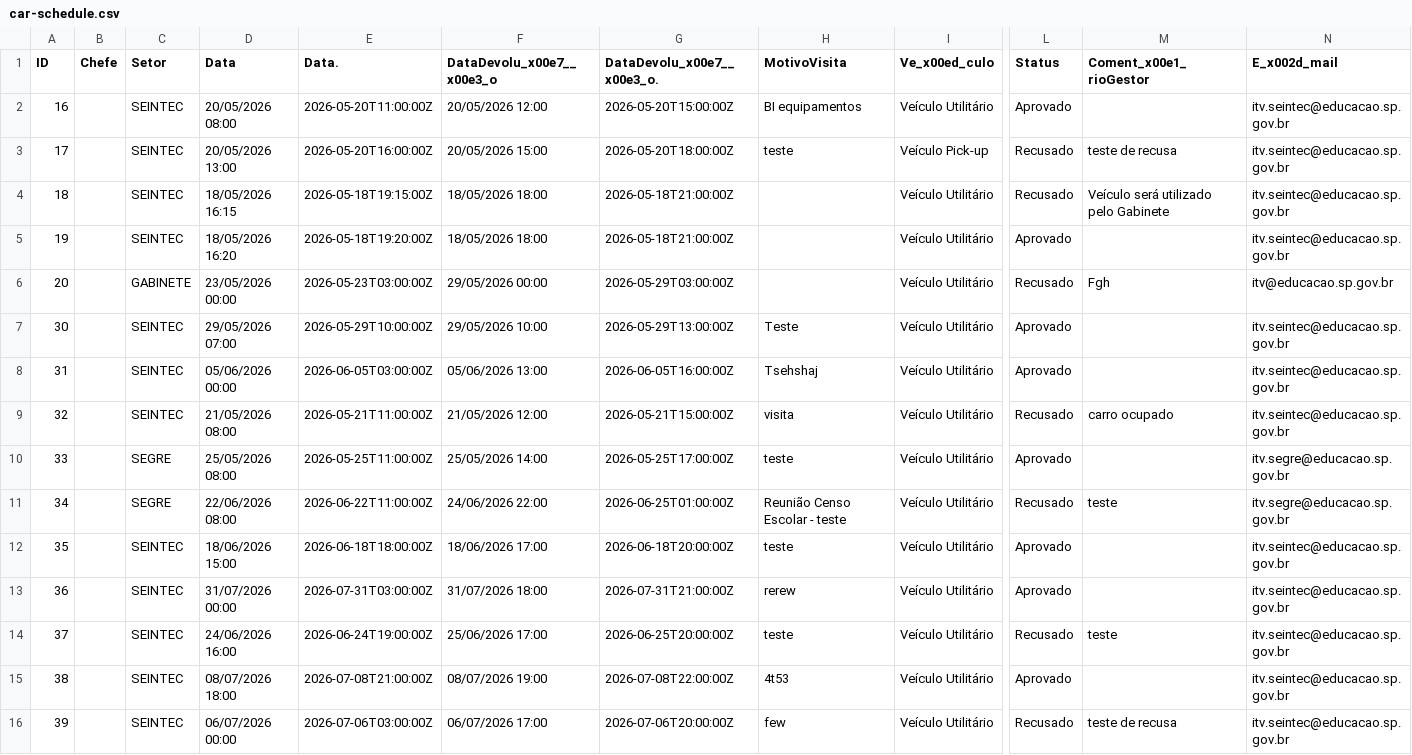
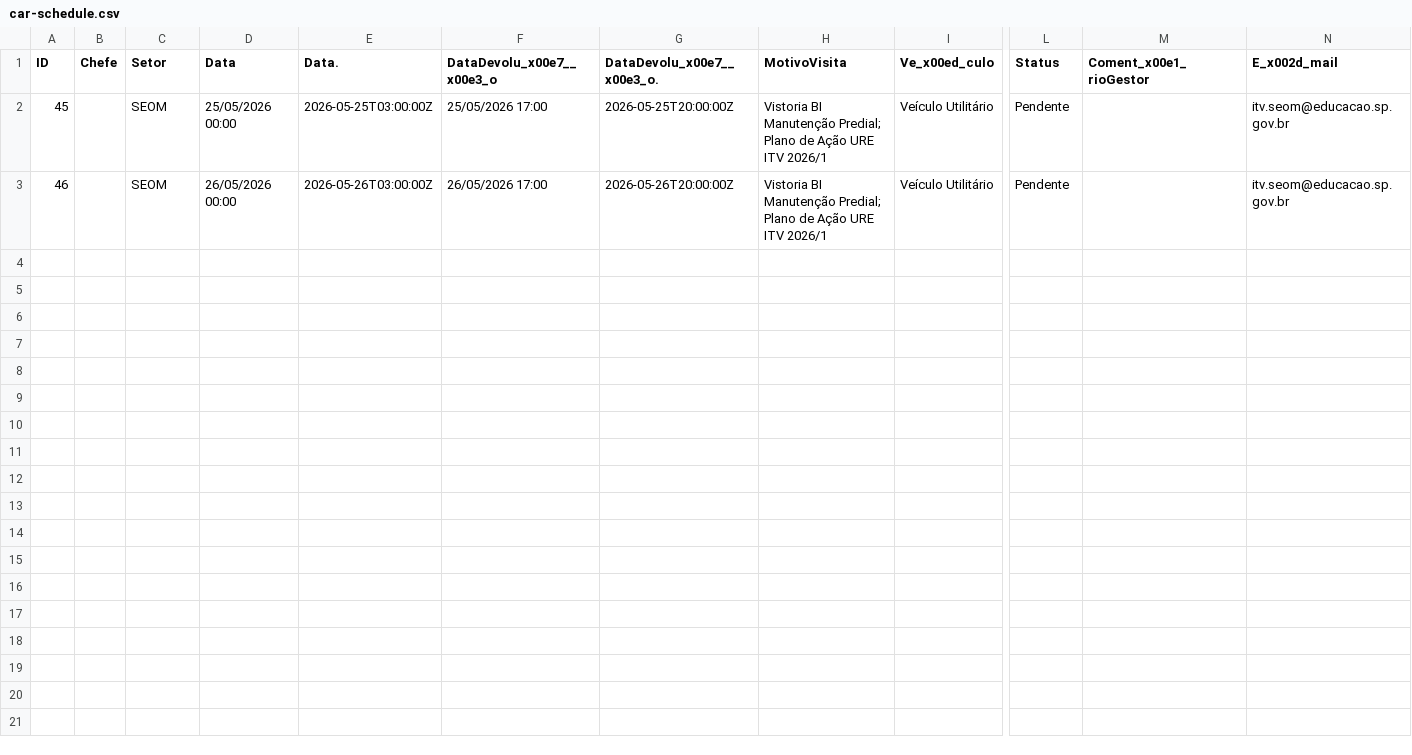
Before and after one commit to Jeffersonf/painelurelegado, a CSV file: frontend/data/car-schedule.csv, drawn as a sheet; only a part is shown, gaps mark what is left out; removed rows and columns are numbered as before the commit, all else as after; rows hold the shown columns only; the diff names each change by its address in the sheet, - before the commit and + after, or states it on an @@ line.

```diff
--- a/frontend/data/car-schedule.csv
+++ b/frontend/data/car-schedule.csv
-row 2: 16 |  | SEINTEC | 20/05/2026 08:00 | 2026-05-20T11:00:00Z | 20/05/2026 12:00 | 2026-05-20T15:00:00Z | BI equipamentos | Veículo Utilitário | Aprovado |  | itv.seintec@educacao.sp.gov.br
-row 3: 17 |  | SEINTEC | 20/05/2026 13:00 | 2026-05-20T16:00:00Z | 20/05/2026 15:00 | 2026-05-20T18:00:00Z | teste | Veículo Pick-up | Recusado | teste de recusa | itv.seintec@educacao.sp.gov.br
-row 4: 18 |  | SEINTEC | 18/05/2026 16:15 | 2026-05-18T19:15:00Z | 18/05/2026 18:00 | 2026-05-18T21:00:00Z |  | Veículo Utilitário | Recusado | Veículo será utilizado pelo Gabinete | itv.seintec@educacao.sp.gov.br
-row 5: 19 |  | SEINTEC | 18/05/2026 16:20 | 2026-05-18T19:20:00Z | 18/05/2026 18:00 | 2026-05-18T21:00:00Z |  | Veículo Utilitário | Aprovado |  | itv.seintec@educacao.sp.gov.br
-row 6: 20 |  | GABINETE | 23/05/2026 00:00 | 2026-05-23T03:00:00Z | 29/05/2026 00:00 | 2026-05-29T03:00:00Z |  | Veículo Utilitário | Recusado | Fgh | itv@educacao.sp.gov.br
-row 7: 30 |  | SEINTEC | 29/05/2026 07:00 | 2026-05-29T10:00:00Z | 29/05/2026 10:00 | 2026-05-29T13:00:00Z | Teste | Veículo Utilitário | Aprovado |  | itv.seintec@educacao.sp.gov.br
-row 8: 31 |  | SEINTEC | 05/06/2026 00:00 | 2026-06-05T03:00:00Z | 05/06/2026 13:00 | 2026-06-05T16:00:00Z | Tsehshaj | Veículo Utilitário | Aprovado |  | itv.seintec@educacao.sp.gov.br
-row 9: 32 |  | SEINTEC | 21/05/2026 08:00 | 2026-05-21T11:00:00Z | 21/05/2026 12:00 | 2026-05-21T15:00:00Z | visita | Veículo Utilitário | Recusado | carro ocupado | itv.seintec@educacao.sp.gov.br
-A2 (ID): 33
+A2 (ID): 45
-C2 (Setor): SEGRE
+C2 (Setor): SEOM
-D2 (Data): 25/05/2026 08:00
+D2 (Data): 25/05/2026 00:00
-E2 (Data.): 2026-05-25T11:00:00Z
+E2 (Data.): 2026-05-25T03:00:00Z
-F2 (DataDevolu_x00e7__x00e3_o): 25/05/2026 14:00
+F2 (DataDevolu_x00e7__x00e3_o): 25/05/2026 17:00
-G2 (DataDevolu_x00e7__x00e3_o.): 2026-05-25T17:00:00Z
+G2 (DataDevolu_x00e7__x00e3_o.): 2026-05-25T20:00:00Z
-H2 (MotivoVisita): teste
+H2 (MotivoVisita): Vistoria BI Manutenção Predial; Plano de Ação URE ITV 2026/1
-L2 (Status): Aprovado
+L2 (Status): Pendente
-N2 (E_x002d_mail): itv.segre@educacao.sp.gov.br
+N2 (E_x002d_mail): itv.seom@educacao.sp.gov.br
-row 11: 34 |  | SEGRE | 22/06/2026 08:00 | 2026-06-22T11:00:00Z | 24/06/2026 22:00 | 2026-06-25T01:00:00Z | Reunião Censo Escolar - teste | Veículo Utilitário | Recusado | teste | itv.segre@educacao.sp.gov.br
-row 12: 35 |  | SEINTEC | 18/06/2026 15:00 | 2026-06-18T18:00:00Z | 18/06/2026 17:00 | 2026-06-18T20:00:00Z | teste | Veículo Utilitário | Aprovado |  | itv.seintec@educacao.sp.gov.br
-row 13: 36 |  | SEINTEC | 31/07/2026 00:00 | 2026-07-31T03:00:00Z | 31/07/2026 18:00 | 2026-07-31T21:00:00Z | rerew | Veículo Utilitário | Aprovado |  | itv.seintec@educacao.sp.gov.br
-row 14: 37 |  | SEINTEC | 24/06/2026 16:00 | 2026-06-24T19:00:00Z | 25/06/2026 17:00 | 2026-06-25T20:00:00Z | teste | Veículo Utilitário | Recusado | teste | itv.seintec@educacao.sp.gov.br
-row 15: 38 |  | SEINTEC | 08/07/2026 18:00 | 2026-07-08T21:00:00Z | 08/07/2026 19:00 | 2026-07-08T22:00:00Z | 4t53 | Veículo Utilitário | Aprovado |  | itv.seintec@educacao.sp.gov.br
-row 16: 39 |  | SEINTEC | 06/07/2026 00:00 | 2026-07-06T03:00:00Z | 06/07/2026 17:00 | 2026-07-06T20:00:00Z | few | Veículo Utilitário | Recusado | teste de recusa | itv.seintec@educacao.sp.gov.br
+row 3: 46 |  | SEOM | 26/05/2026 00:00 | 2026-05-26T03:00:00Z | 26/05/2026 17:00 | 2026-05-26T20:00:00Z | Vistoria BI Manutenção Predial; Plano de Ação URE ITV 2026/1 | Veículo Utilitário | Pendente |  | itv.seom@educacao.sp.gov.br
```
Also changed, not shown: 1 other file.
